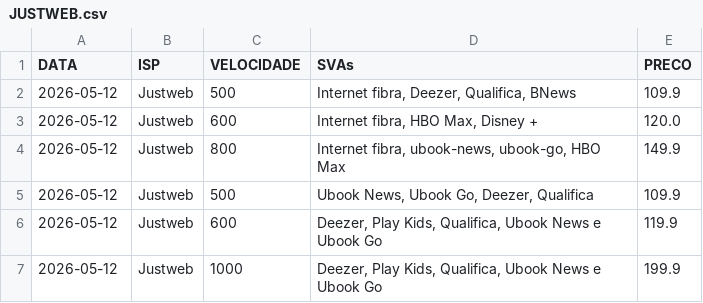
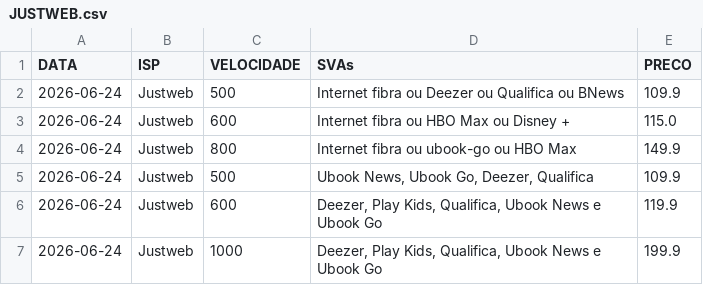
Before and after one commit to rgelsp/ws_scraping_planos, a CSV file: data/flat/JUSTWEB.csv, drawn as a sheet.

```diff
--- a/data/flat/JUSTWEB.csv
+++ b/data/flat/JUSTWEB.csv
@@ -1,7 +1,7 @@
 DATA,ISP,VELOCIDADE,SVAs,PRECO
-2026-05-12,Justweb,500,"Internet fibra, Deezer, Qualifica, BNews",109.9
-2026-05-12,Justweb,600,"Internet fibra, HBO Max, Disney +",120.0
-2026-05-12,Justweb,800,"Internet fibra, ubook-news, ubook-go, HBO Max",149.9
-2026-05-12,Justweb,500,"Ubook News, Ubook Go, Deezer, Qualifica",109.9
-2026-05-12,Justweb,600,"Deezer, Play Kids, Qualifica, Ubook News e Ubook Go",119.9
-2026-05-12,Justweb,1000,"Deezer, Play Kids, Qualifica, Ubook News e Ubook Go",199.9
+2026-06-24,Justweb,500,Internet fibra ou Deezer ou Qualifica ou BNews,109.9
+2026-06-24,Justweb,600,Internet fibra ou HBO Max ou Disney +,115.0
+2026-06-24,Justweb,800,Internet fibra ou ubook-go ou HBO Max,149.9
+2026-06-24,Justweb,500,"Ubook News, Ubook Go, Deezer, Qualifica",109.9
+2026-06-24,Justweb,600,"Deezer, Play Kids, Qualifica, Ubook News e Ubook Go",119.9
+2026-06-24,Justweb,1000,"Deezer, Play Kids, Qualifica, Ubook News e Ubook Go",199.9
```
Also changed, not shown: data/flat/ALGAR.csv, data/flat/INFORNET.csv, 44 other files.
